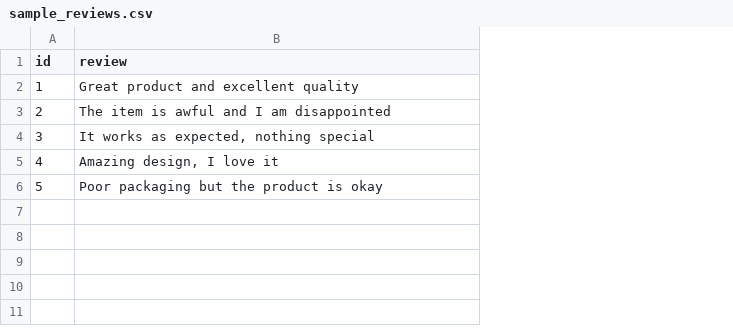
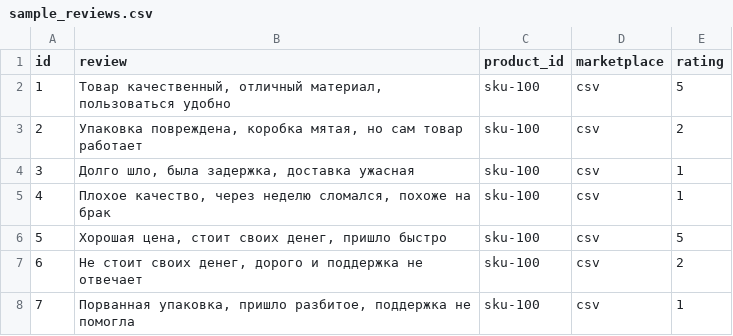
Before and after one commit to maisovoya/review-app, a CSV file: data/sample_reviews.csv, drawn as a sheet; the diff names each change by its address in the sheet, - before the commit and + after, or states it on an @@ line.

```diff
--- a/data/sample_reviews.csv
+++ b/data/sample_reviews.csv
+column C (product_id), rows 2-6: all sku-100
+column D (marketplace), rows 2-6: all csv
+column E (rating), rows 2-6: 5 | 2 | 1 | 1 | 5
-B2 (review): Great product and excellent quality
+B2 (review): Товар качественный, отличный материал, пользоваться удобно
-B3 (review): The item is awful and I am disappointed
+B3 (review): Упаковка повреждена, коробка мятая, но сам товар работает
-B4 (review): It works as expected, nothing special
+B4 (review): Долго шло, была задержка, доставка ужасная
-B5 (review): Amazing design, I love it
+B5 (review): Плохое качество, через неделю сломался, похоже на брак
-B6 (review): Poor packaging but the product is okay
+B6 (review): Хорошая цена, стоит своих денег, пришло быстро
+row 7: 6 | Не стоит своих денег, дорого и поддержка не отвечает | sku-100 | csv | 2
+row 8: 7 | Порванная упаковка, пришло разбитое, поддержка не помогла | sku-100 | csv | 1
```
Also changed, not shown: 22 other files.
